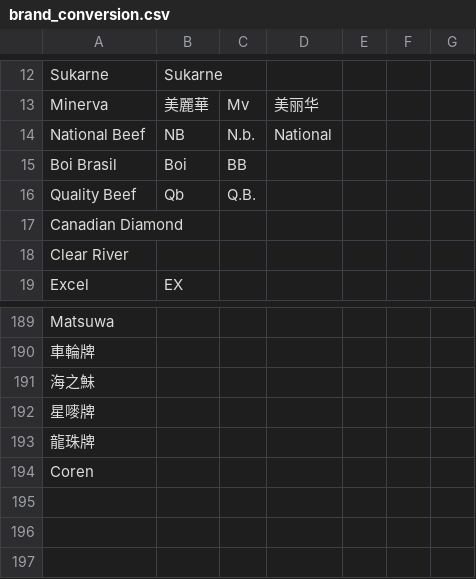
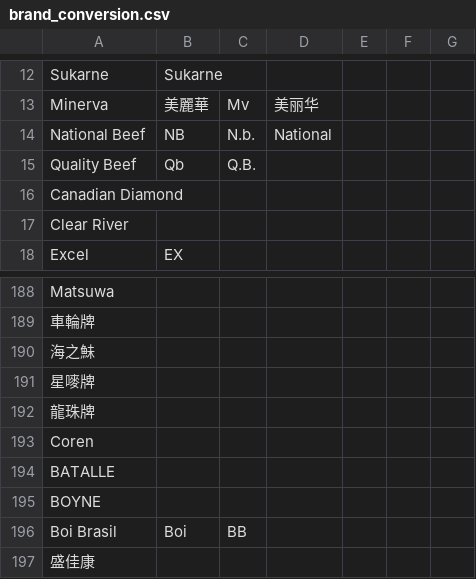
Before and after one commit to Bellafc/tradeasy, a CSV file: conversion_table/brand_conversion.csv, drawn as a sheet; only a part is shown, gaps mark what is left out.

```diff
--- a/conversion_table/brand_conversion.csv
+++ b/conversion_table/brand_conversion.csv
@@ -14,3 +14,2 @@ Minerva,美麗華,Mv,美丽华,,,
 National Beef,NB,N.b.,National,,,
-Boi Brasil,Boi,BB,,,,
 Quality Beef,Qb,Q.B.,,,,
@@ -194 +193,5 @@ Matsuwa,,,,,,
 Coren,,,,,,
+BATALLE,,,,,,
+BOYNE,,,,,,
+Boi Brasil,Boi,BB,,,,
+盛佳康,,,,,,
```
Also changed, not shown: conversion_table/country_conversion.csv, conversion_table/packing_conversion.csv, 7 other files.
